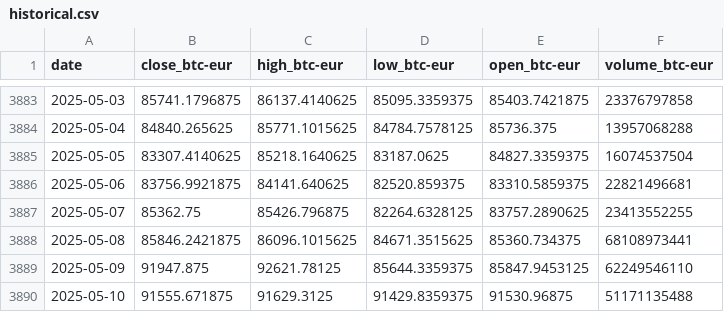
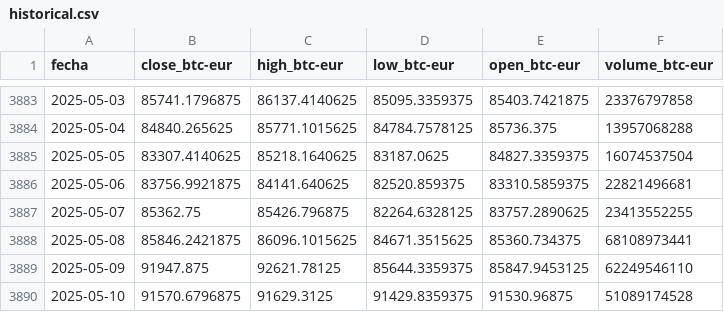
Before and after one commit to LuisaCarvajal/Proyecto_integradorV, a CSV file: src/piv/static/data/historical.csv, drawn as a sheet; only a part is shown, gaps mark what is left out; the diff names each change by its address in the sheet, - before the commit and + after, or states it on an @@ line.

```diff
--- a/src/piv/static/data/historical.csv
+++ b/src/piv/static/data/historical.csv
-A1: date
+A1: fecha
-B3890 (close_btc-eur): 91555.671875
+B3890 (close_btc-eur): 91570.6796875
-F3890 (volume_btc-eur): 51171135488
+F3890 (volume_btc-eur): 51089174528
```
Also changed, not shown: 1 other file.
